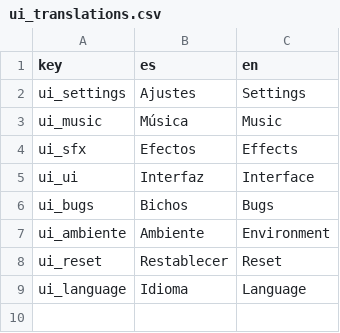
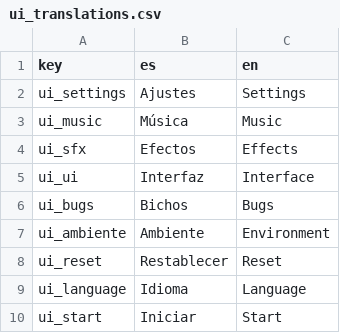
Before and after one commit to samuelurbinaflor/school-game-jam, a CSV file: translations/ui_translations.csv, drawn as a sheet; the diff names each change by its address in the sheet, - before the commit and + after, or states it on an @@ line.

```diff
--- a/translations/ui_translations.csv
+++ b/translations/ui_translations.csv
+row 10: ui_start | Iniciar | Start
```
Also changed, not shown: 1 other file.
